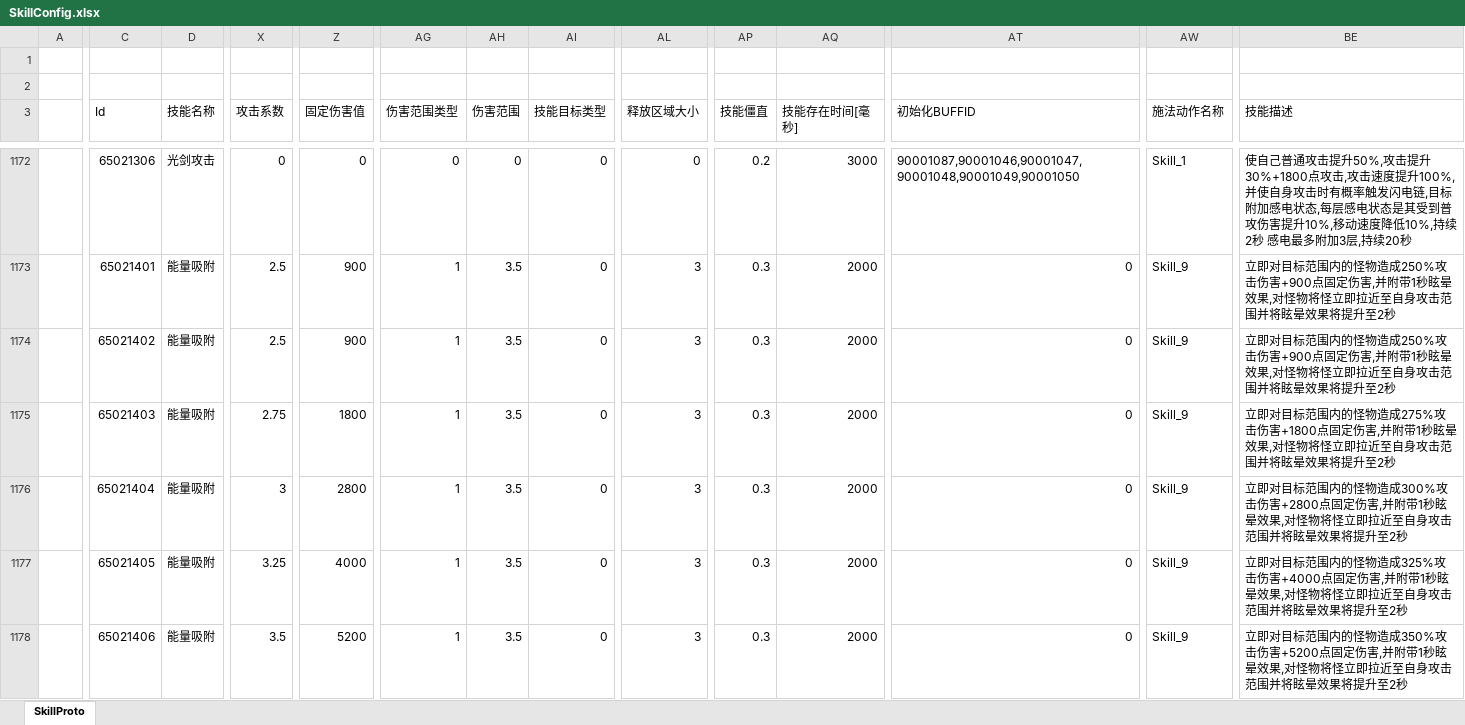
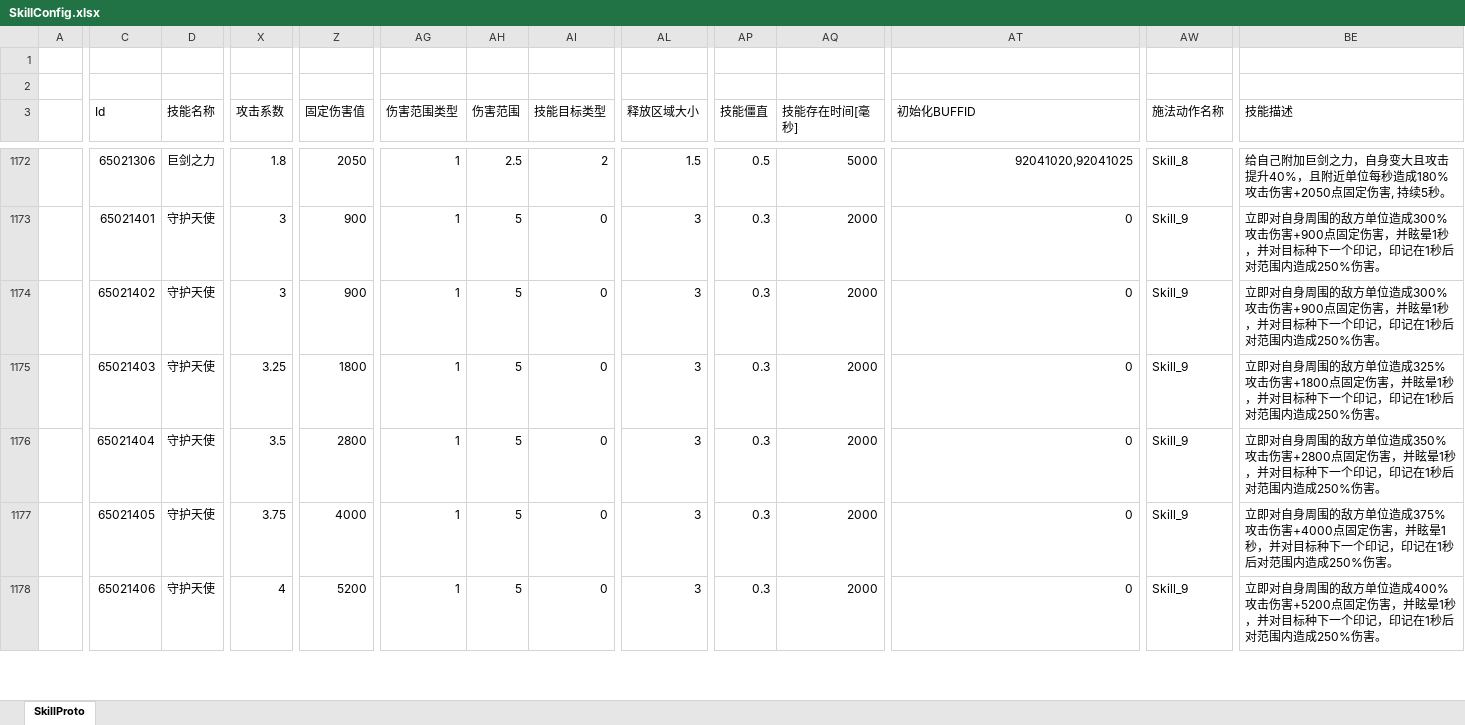
Before and after one commit to csyinghuochong/weijing, an Excel workbook: Excel/SkillConfig.xlsx, sheet SkillProto, drawn as a sheet; only a part is shown, gaps mark what is left out; values as stored, in another font and other column widths than the file's, no cell formats; the diff covers the shown part only; the diff names each change by its address in the sheet, - before the commit and + after, or states it on an @@ line.

```diff
--- a/Excel/SkillConfig.xlsx (sheet SkillProto)
+++ b/Excel/SkillConfig.xlsx (sheet SkillProto)
-D1172 (技能名称): 光剑攻击
+D1172 (技能名称): 巨剑之力
-X1172 (攻击系数): 0
+X1172 (攻击系数): 1.8
-Z1172 (固定伤害值): 0
+Z1172 (固定伤害值): 2050
-AG1172 (伤害范围类型): 0
+AG1172 (伤害范围类型): 1
-AH1172 (伤害范围): 0
+AH1172 (伤害范围): 2.5
-AI1172 (技能目标类型): 0
+AI1172 (技能目标类型): 2
-AL1172 (释放区域大小): 0
+AL1172 (释放区域大小): 1.5
-AP1172 (技能僵直): 0.2
+AP1172 (技能僵直): 0.5
-AQ1172 (技能存在时间[毫秒]): 3000
+AQ1172 (技能存在时间[毫秒]): 5000
-AT1172 (初始化BUFFID): 90001087,90001046,90001047,90001048,90001049,90001050
+AT1172 (初始化BUFFID): 92041020,92041025
-AW1172 (施法动作名称): Skill_1
+AW1172 (施法动作名称): Skill_8
-BE1172 (技能描述): 使自己普通攻击提升50%,攻击提升30%+1800点攻击,攻击速度提升100%,并使自身攻击时有概率触发闪电链,目标附加感电状态,每层感电状态是其受到普攻伤害提升10%,移动速度降低10%,持续2秒 感电最多附加3层,持续20秒
+BE1172 (技能描述): 给自己附加巨剑之力，自身变大且攻击提升40%，且附近单位每秒造成180%攻击伤害+2050点固定伤害, 持续5秒。
-D1173:D1178 (技能名称): 能量吸附
+D1173:D1178 (技能名称): 守护天使
-X1173:X1174 (攻击系数): 2.5
+X1173:X1174 (攻击系数): 3
-AH1173:AH1178 (伤害范围): 3.5
+AH1173:AH1178 (伤害范围): 5
-BE1173:BE1174 (技能描述): 立即对目标范围内的怪物造成250%攻击伤害+900点固定伤害,并附带1秒眩晕效果,对怪物将怪立即拉近至自身攻击范围并将眩晕效果将提升至2秒
+BE1173:BE1174 (技能描述): 立即对自身周围的敌方单位造成300%攻击伤害+900点固定伤害，并眩晕1秒，并对目标种下一个印记，印记在1秒后对范围内造成250%伤害。
-X1175 (攻击系数): 2.75
+X1175 (攻击系数): 3.25
-BE1175 (技能描述): 立即对目标范围内的怪物造成275%攻击伤害+1800点固定伤害,并附带1秒眩晕效果,对怪物将怪立即拉近至自身攻击范围并将眩晕效果将提升至2秒
+BE1175 (技能描述): 立即对自身周围的敌方单位造成325%攻击伤害+1800点固定伤害，并眩晕1秒，并对目标种下一个印记，印记在1秒后对范围内造成250%伤害。
-X1176 (攻击系数): 3
+X1176 (攻击系数): 3.5
-BE1176 (技能描述): 立即对目标范围内的怪物造成300%攻击伤害+2800点固定伤害,并附带1秒眩晕效果,对怪物将怪立即拉近至自身攻击范围并将眩晕效果将提升至2秒
+BE1176 (技能描述): 立即对自身周围的敌方单位造成350%攻击伤害+2800点固定伤害，并眩晕1秒，并对目标种下一个印记，印记在1秒后对范围内造成250%伤害。
-X1177 (攻击系数): 3.25
+X1177 (攻击系数): 3.75
-BE1177 (技能描述): 立即对目标范围内的怪物造成325%攻击伤害+4000点固定伤害,并附带1秒眩晕效果,对怪物将怪立即拉近至自身攻击范围并将眩晕效果将提升至2秒
+BE1177 (技能描述): 立即对自身周围的敌方单位造成375%攻击伤害+4000点固定伤害，并眩晕1秒，并对目标种下一个印记，印记在1秒后对范围内造成250%伤害。
-X1178 (攻击系数): 3.5
+X1178 (攻击系数): 4
-BE1178 (技能描述): 立即对目标范围内的怪物造成350%攻击伤害+5200点固定伤害,并附带1秒眩晕效果,对怪物将怪立即拉近至自身攻击范围并将眩晕效果将提升至2秒
+BE1178 (技能描述): 立即对自身周围的敌方单位造成400%攻击伤害+5200点固定伤害，并眩晕1秒，并对目标种下一个印记，印记在1秒后对范围内造成250%伤害。
```
Also changed, not shown: 1 removed row and 344 edited cells elsewhere in this sheet, cell formats, Excel/SkillBuffConfig.xlsx.
